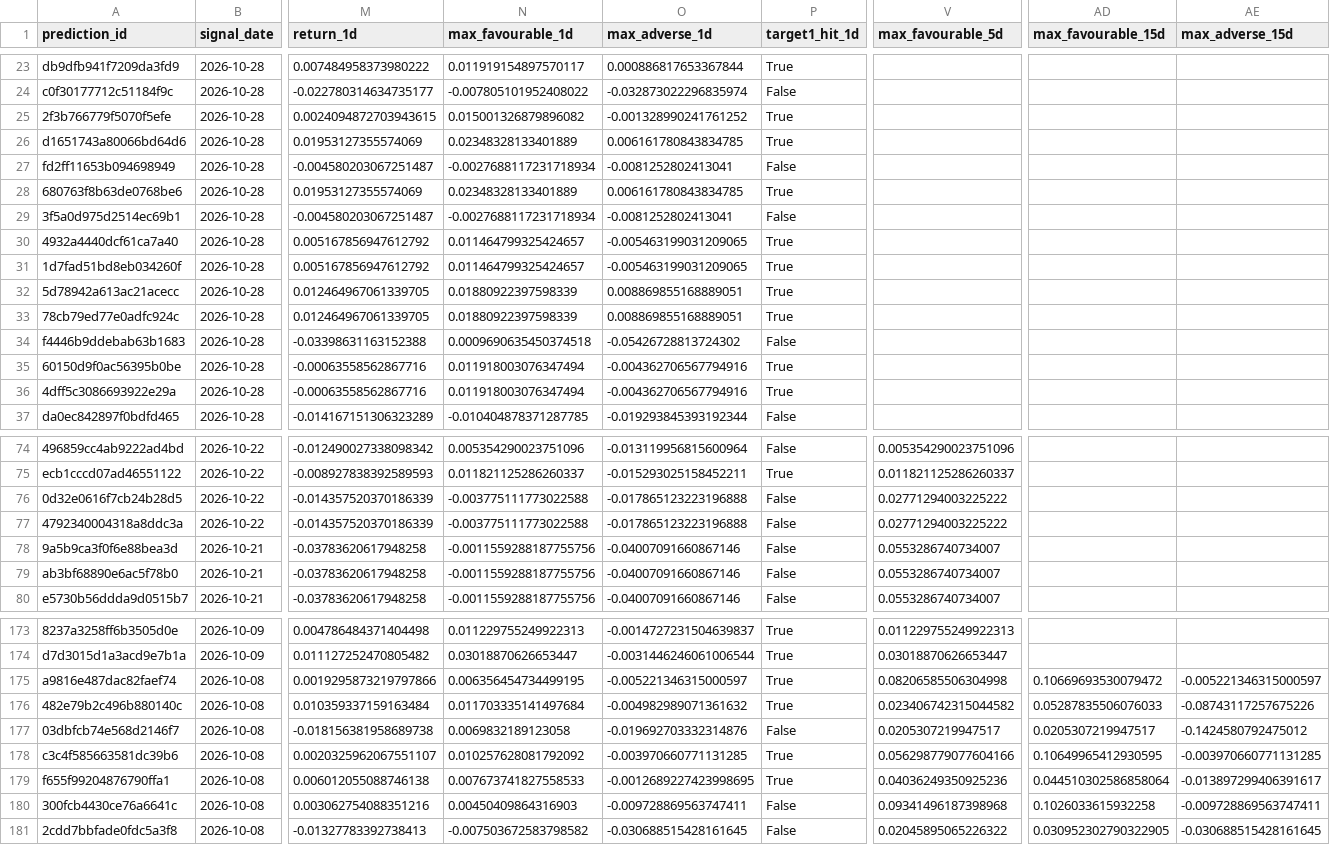
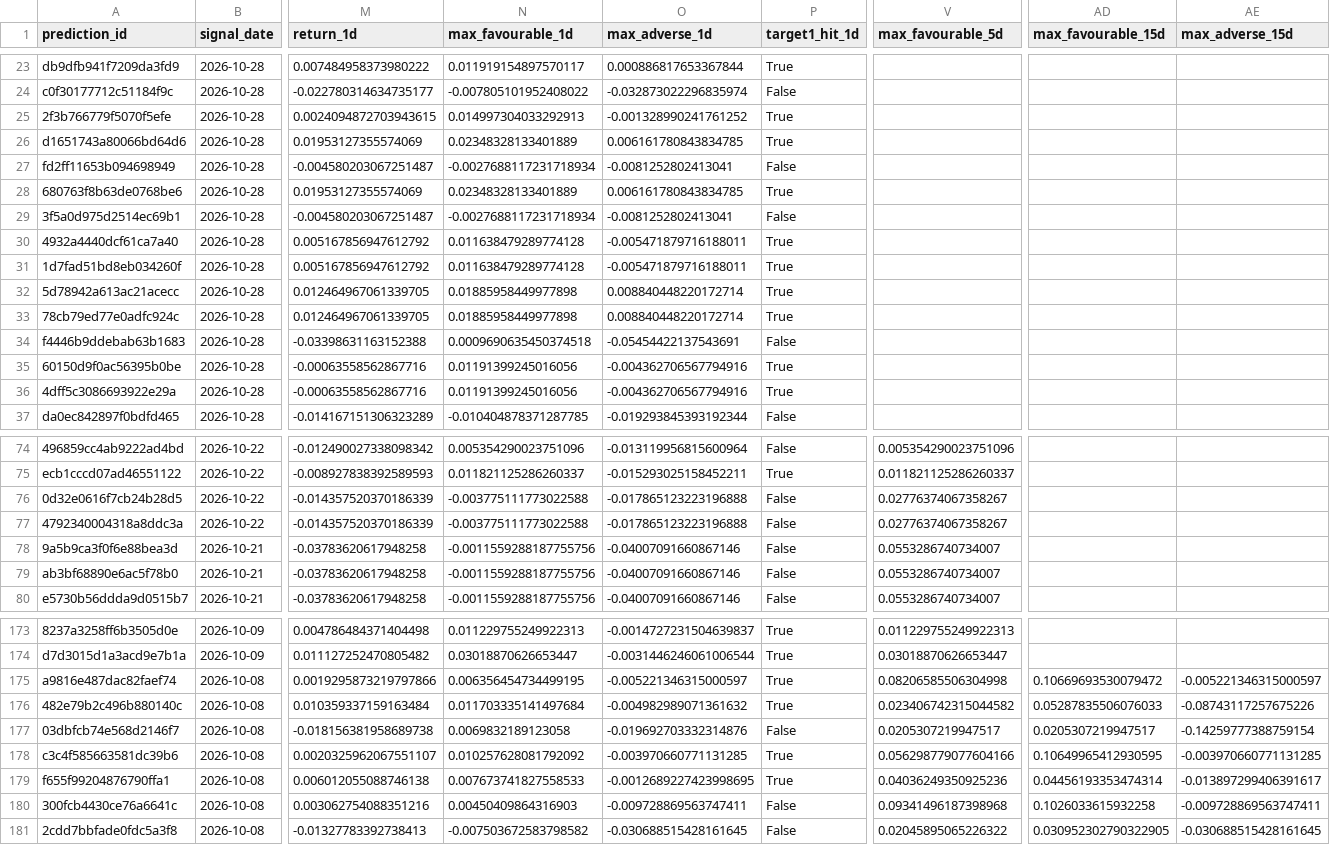
Before and after one commit to rk93/stocks-ai-analyzer, a CSV file: data/prediction_tracker.csv, drawn as a sheet; only a part is shown, gaps mark what is left out; the diff names each change by its address in the sheet, - before the commit and + after, or states it on an @@ line.

```diff
--- a/data/prediction_tracker.csv
+++ b/data/prediction_tracker.csv
-N25 (max_favourable_1d): 0.015001326879896082
+N25 (max_favourable_1d): 0.014997304033292913
-N30:N31 (max_favourable_1d): 0.011464799325424657
+N30:N31 (max_favourable_1d): 0.011638479289774128
-O30:O31 (max_adverse_1d): -0.005463199031209065
+O30:O31 (max_adverse_1d): -0.005471879716188011
-N32:N33 (max_favourable_1d): 0.01880922397598339
+N32:N33 (max_favourable_1d): 0.01885958449977898
-O32:O33 (max_adverse_1d): 0.008869855168889051
+O32:O33 (max_adverse_1d): 0.008840448220172714
-O34 (max_adverse_1d): -0.05426728813724302
+O34 (max_adverse_1d): -0.05454422137543691
-N35:N36 (max_favourable_1d): 0.011918003076347494
+N35:N36 (max_favourable_1d): 0.01191399245016056
-V76:V77 (max_favourable_5d): 0.02771294003225222
+V76:V77 (max_favourable_5d): 0.02776374067358267
-AE177 (max_adverse_15d): -0.1424580792475012
+AE177 (max_adverse_15d): -0.14259777388759154
-AD179 (max_favourable_15d): 0.044510302586858064
+AD179 (max_favourable_15d): 0.04456193353474314
```
Also changed, not shown: data/backtest_trades.csv, data/confluence_latest.csv, 17 other files.
